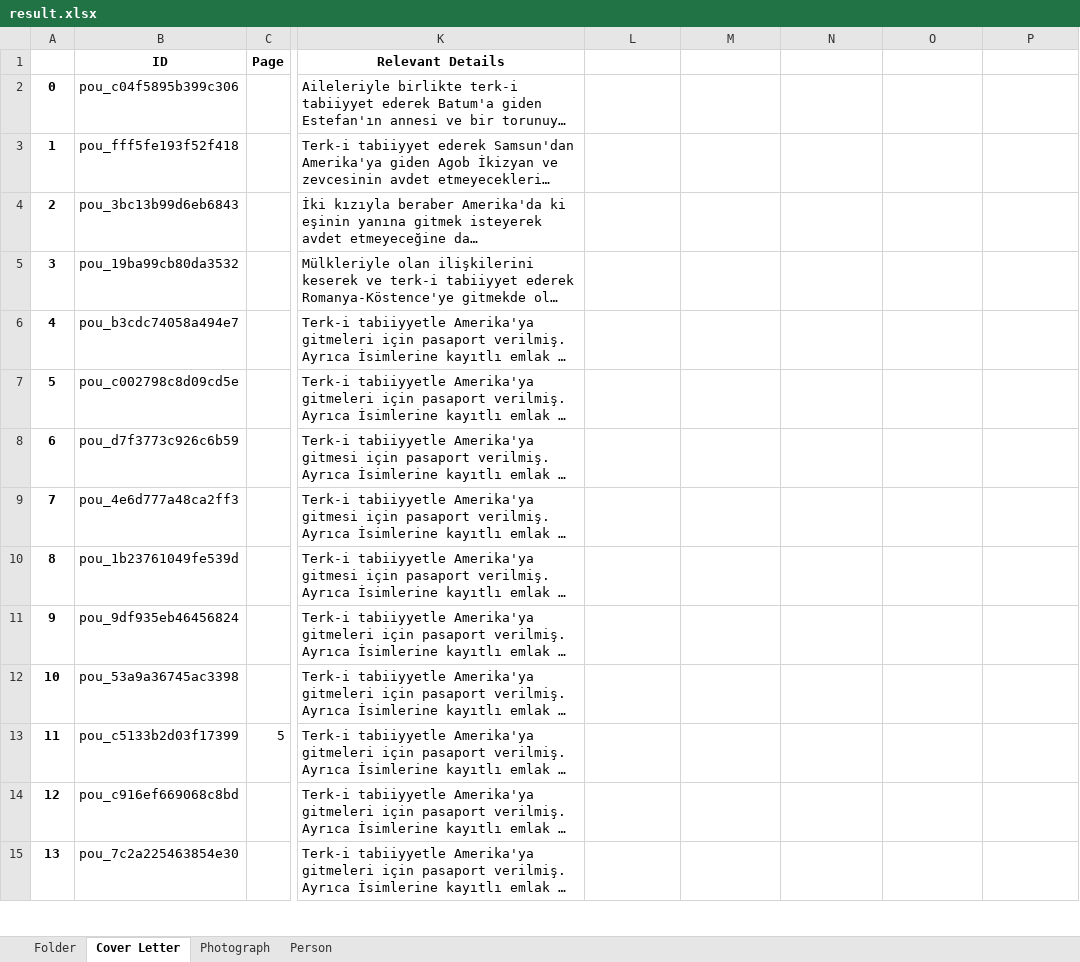
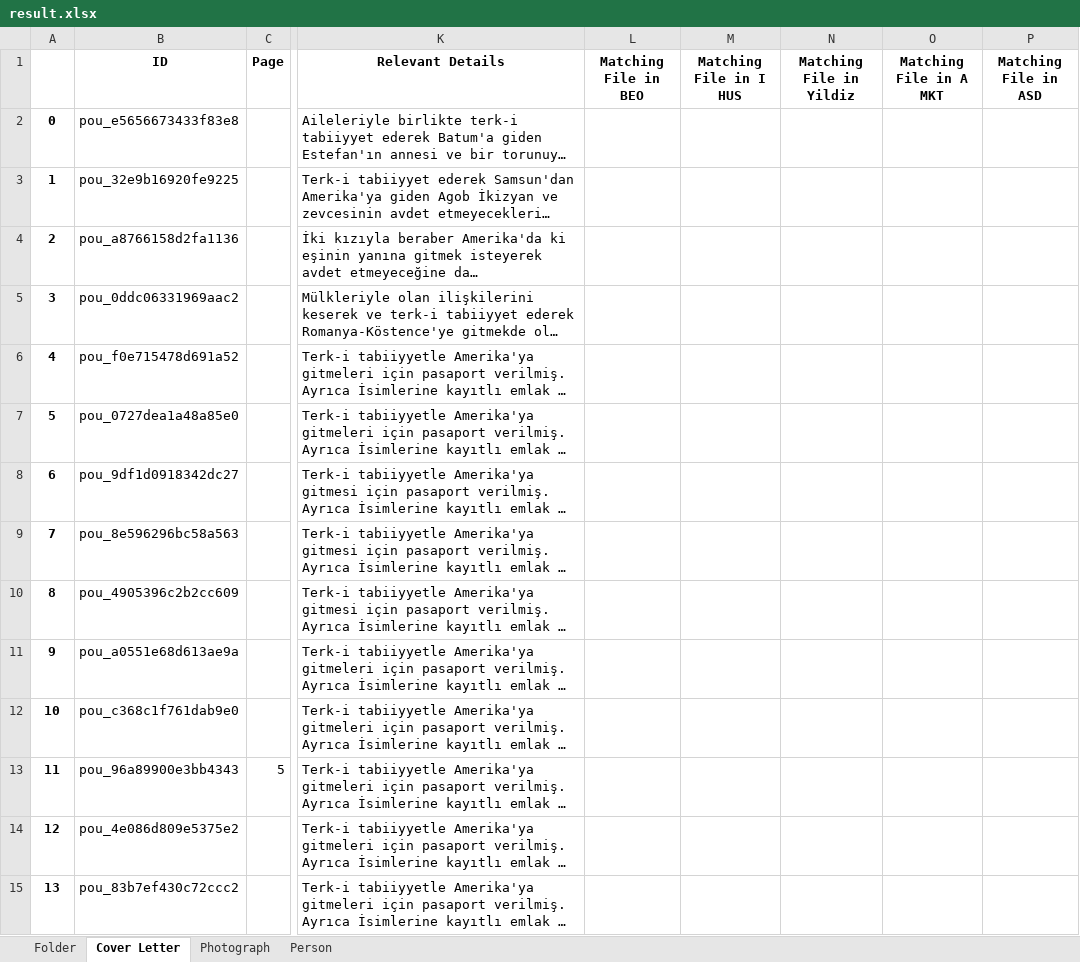
Before and after one commit to dhlab-basel/0827-pou-scripts, an Excel workbook: 04_output_data/result.xlsx, sheet Cover Letter, drawn as a sheet; only a part is shown, gaps mark what is left out; long unchanged cells end in …; values as stored, in another font and other column widths than the file's, no borders; the diff covers the shown part only; the diff names each change by its address in the sheet, - before the commit and + after, or states it on an @@ line.

Commit message:
add properties to cover letter

```diff
--- a/04_output_data/result.xlsx (sheet Cover Letter)
+++ b/04_output_data/result.xlsx (sheet Cover Letter)
-L1: (empty)
+L1: Matching File in BEO
-M1: (empty)
+M1: Matching File in I HUS
-N1: (empty)
+N1: Matching File in Yildiz
-O1: (empty)
+O1: Matching File in A MKT
-P1: (empty)
+P1: Matching File in ASD
-B2 (ID): pou_c04f5895b399c306
+B2 (ID): pou_e5656673433f83e8
-B3 (ID): pou_fff5fe193f52f418
+B3 (ID): pou_32e9b16920fe9225
-B4 (ID): pou_3bc13b99d6eb6843
+B4 (ID): pou_a8766158d2fa1136
-B5 (ID): pou_19ba99cb80da3532
+B5 (ID): pou_0ddc06331969aac2
-B6 (ID): pou_b3cdc74058a494e7
+B6 (ID): pou_f0e715478d691a52
-B7 (ID): pou_c002798c8d09cd5e
+B7 (ID): pou_0727dea1a48a85e0
-B8 (ID): pou_d7f3773c926c6b59
+B8 (ID): pou_9df1d0918342dc27
-B9 (ID): pou_4e6d777a48ca2ff3
+B9 (ID): pou_8e596296bc58a563
-B10 (ID): pou_1b23761049fe539d
+B10 (ID): pou_4905396c2b2cc609
-B11 (ID): pou_9df935eb46456824
+B11 (ID): pou_a0551e68d613ae9a
-B12 (ID): pou_53a9a36745ac3398
+B12 (ID): pou_c368c1f761dab9e0
-B13 (ID): pou_c5133b2d03f17399
+B13 (ID): pou_96a89900e3bb4343
-B14 (ID): pou_c916ef669068c8bd
+B14 (ID): pou_4e086d809e5375e2
-B15 (ID): pou_7c2a225463854e30
+B15 (ID): pou_83b7ef430c72ccc2
```
Also changed, not shown: 835 edited cells elsewhere in this sheet, sheet Person, sheet Photograph, 1 other file.
